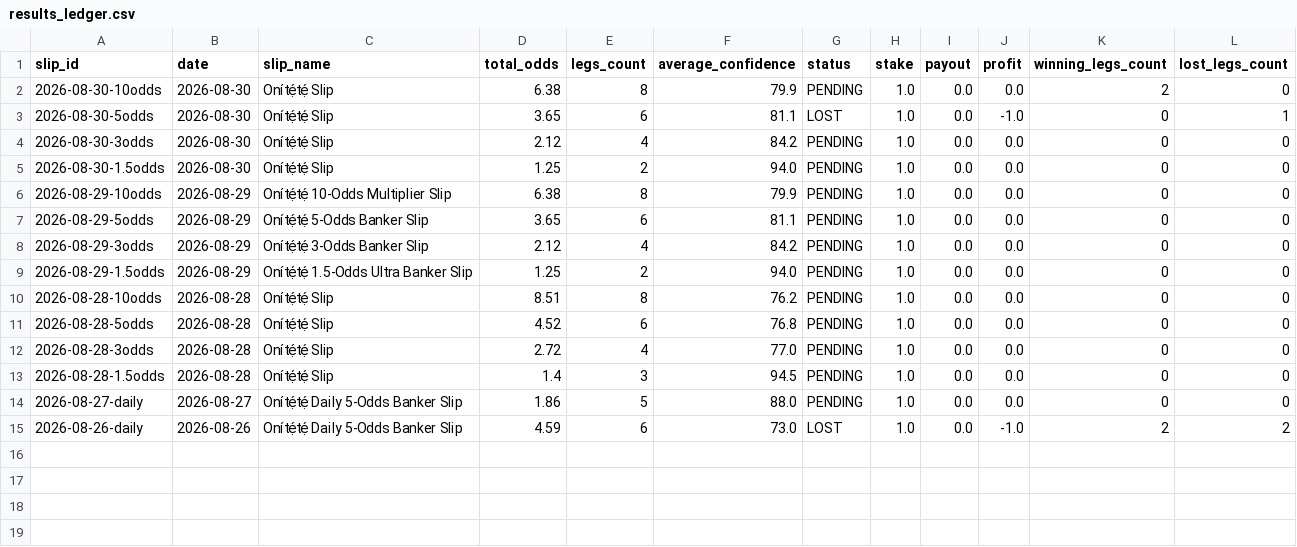
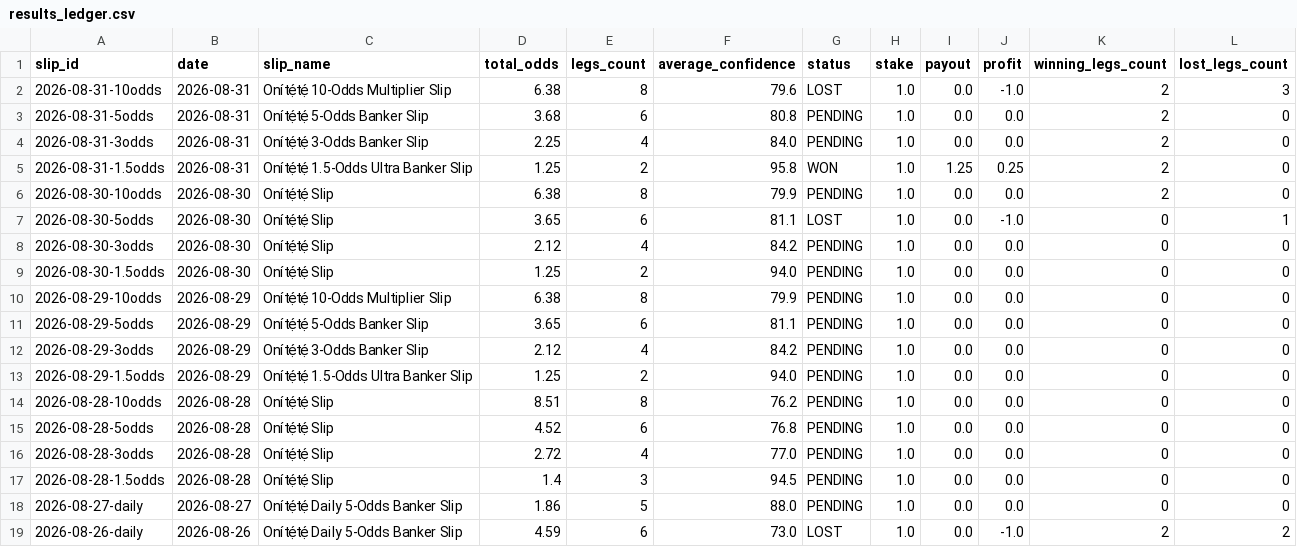
Before and after one commit to ogungbile-hue/statarea-scraper, a CSV file: output/results_ledger.csv, drawn as a sheet; the diff names each change by its address in the sheet, - before the commit and + after, or states it on an @@ line.

```diff
--- a/output/results_ledger.csv
+++ b/output/results_ledger.csv
+row 2: 2026-08-31-10odds | 2026-08-31 | Onítẹ́tẹ́ 10-Odds Multiplier Slip | 6.38 | 8 | 79.6 | LOST | 1.0 | 0.0 | -1.0 | 2 | 3
+row 3: 2026-08-31-5odds | 2026-08-31 | Onítẹ́tẹ́ 5-Odds Banker Slip | 3.68 | 6 | 80.8 | PENDING | 1.0 | 0.0 | 0.0 | 2 | 0
+row 4: 2026-08-31-3odds | 2026-08-31 | Onítẹ́tẹ́ 3-Odds Banker Slip | 2.25 | 4 | 84.0 | PENDING | 1.0 | 0.0 | 0.0 | 2 | 0
+row 5: 2026-08-31-1.5odds | 2026-08-31 | Onítẹ́tẹ́ 1.5-Odds Ultra Banker Slip | 1.25 | 2 | 95.8 | WON | 1.0 | 1.25 | 0.25 | 2 | 0
```
Also changed, not shown: 8 other files.
